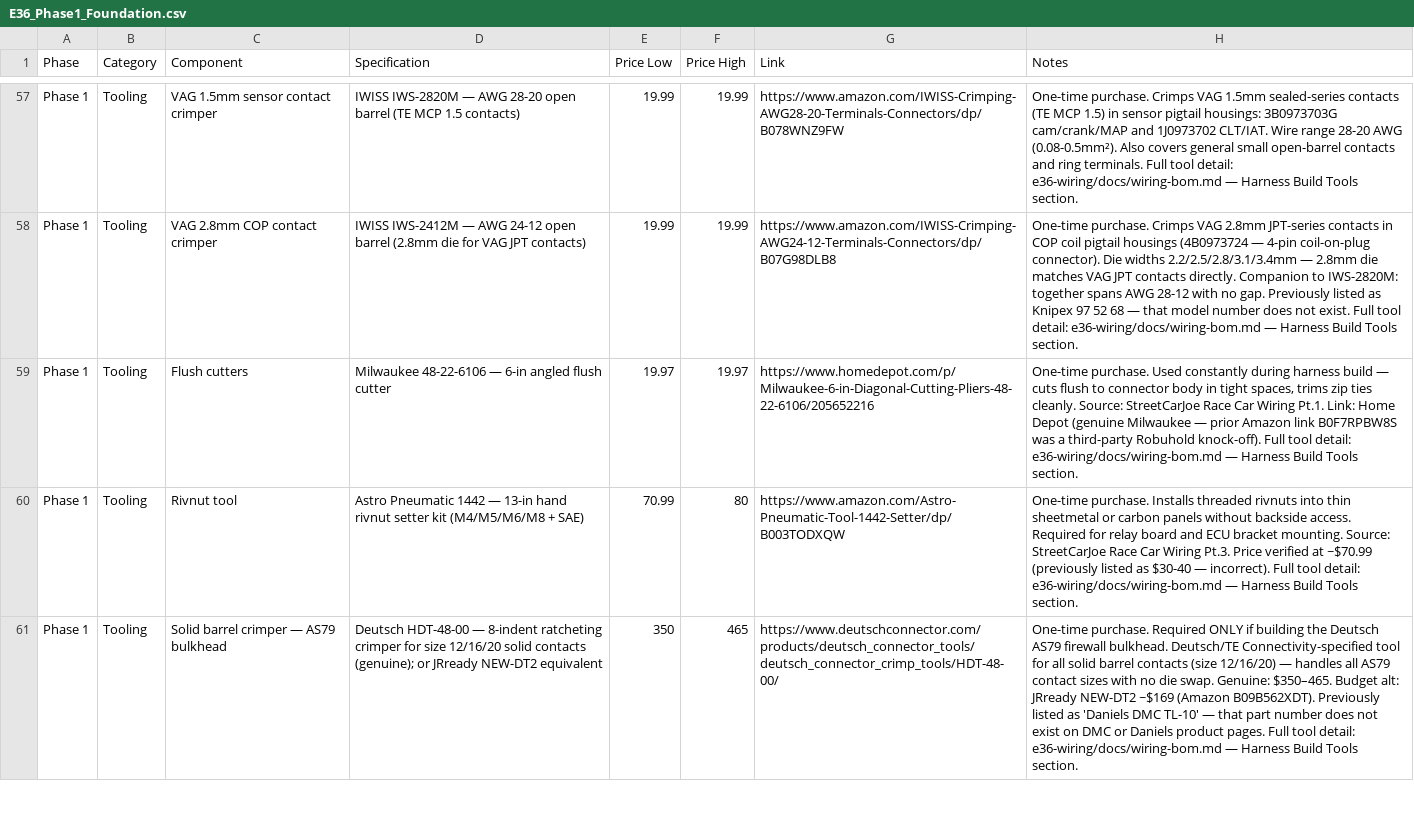
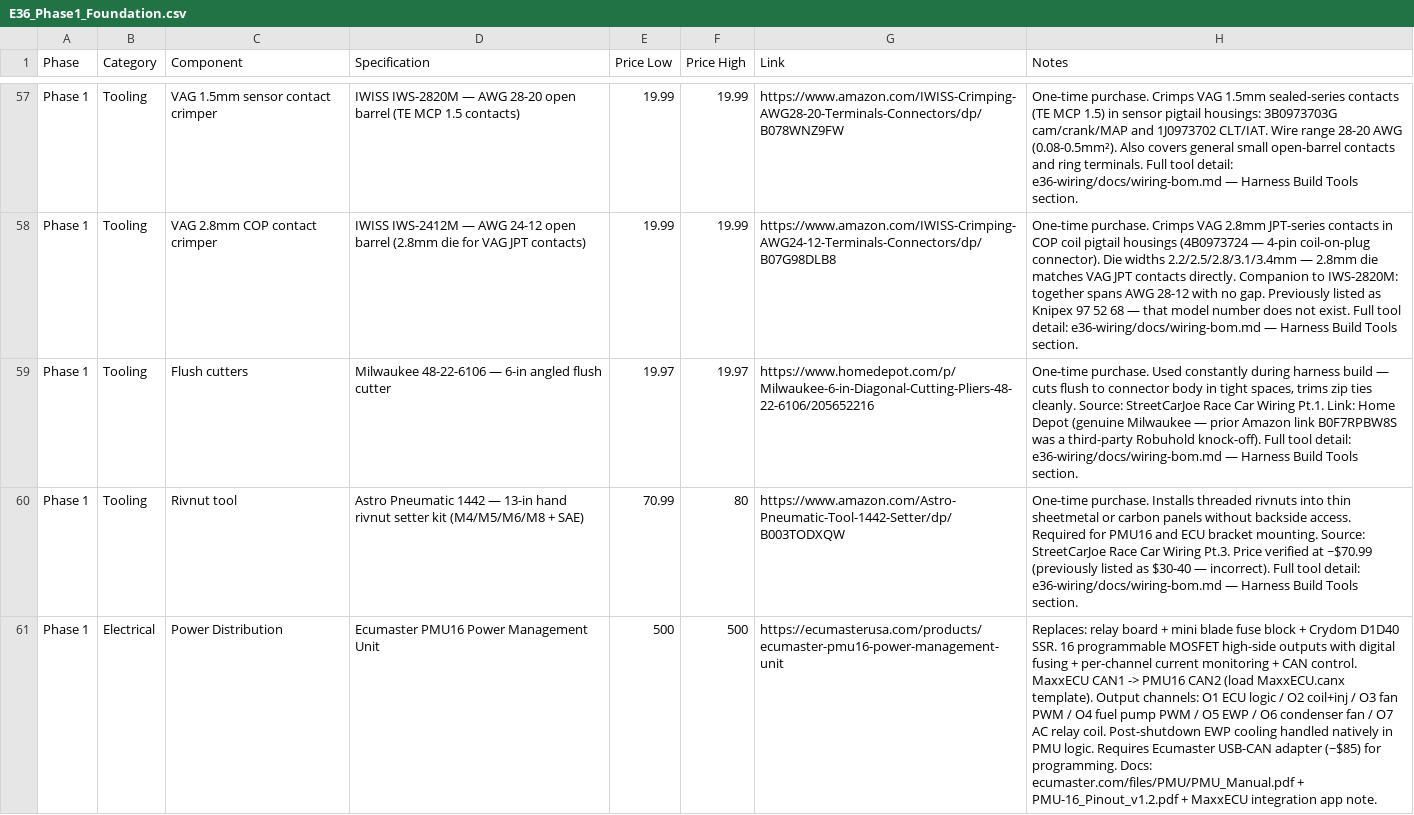
Before and after one commit to wesleyxcooper/e36-build-docs, a CSV file: E36_CSVs/E36_Phase1_Foundation.csv, drawn as a sheet; only a part is shown, gaps mark what is left out; the shorter side is filled out with more unchanged rows; the diff covers the shown part only; the diff names each change by its address in the sheet, - before the commit and + after, or states it on an @@ line.

Commit message:
docs: PMU16, Fortune Auto 500, diff cover, trailing arm OEM PNs
Power distribution:
- Replaced relay board + blade fuse block + Crydom D1D40 SSR with
  Ecumaster PMU16 PDM across project plan, checklist, and CSV
- Added PMU16 install checklist item with full wiring procedure,
  CAN setup notes, and post-shutdown EWP logic
- Updated battery cutoff switch power path: fuse block -> PMU16 M6 stud
- Updated fuel pump wiring note: SSR -> PMU16 O4 PWM direct
- Updated firewall bulkhead cabin-side description (fuse block/relay
  board -> PMU16 CAN harness)

Fortune Auto 500 coilovers:
- Replaced BC Racing BR Series ($1,030) with Fortune Auto 500 ($1,928)
  in project plan, checklist, and CSV

VAC Motorsports billet differential cover:
- Added to Phase 1 drivetrain section (project plan, checklist, CSV)
- Install window: Phase 1 subframe-out while trailing arms/halfshafts
  are already out (~30 min incremental)

E36 M3 trailing arms:
- Added OEM part numbers: Left 33322227985 / Right 33322227986
  (source: RealOEM 1999 E36 M3 rear axle diagram)
- Removed erroneous "996 Brembo front BBK caliper geometry" reference
  from trailing arm requirement (BBK is a front suspension item)

```diff
--- a/E36_CSVs/E36_Phase1_Foundation.csv
+++ b/E36_CSVs/E36_Phase1_Foundation.csv
-H60 (Notes): …Required for relay board and ECU…
+H60 (Notes): …Required for PMU16 and ECU…
+row 61: Phase 1 | Electrical | Power Distribution | Ecumaster PMU16 Power Management Unit | 500 | 500 | https://ecumasterusa.com/products/ecumaster-pmu16-power-management-unit | Replaces: relay board + mini blade fuse block + Crydom D1D40 SSR. 16 programmable MOSFET high-side outputs with digital fusing + per-channel current monitoring + CAN control. MaxxECU CAN1 -> PMU16 CAN2 (load MaxxECU.canx template). Output channels: O1 ECU logic / O2 coil+inj / O3 fan PWM / O4 fuel pump PWM / O5 EWP / O6 condenser fan / O7 AC relay coil. Post-shutdown EWP cooling handled natively in PMU logic. Requires Ecumaster USB-CAN adapter (~$85) for programming. Docs: ecumaster.com/files/PMU/PMU_Manual.pdf + PMU-16_Pinout_v1.2.pdf + MaxxECU integration app note.
```
Also changed, not shown: 1 added row and 6 edited cells elsewhere in this file, 2 other files.
